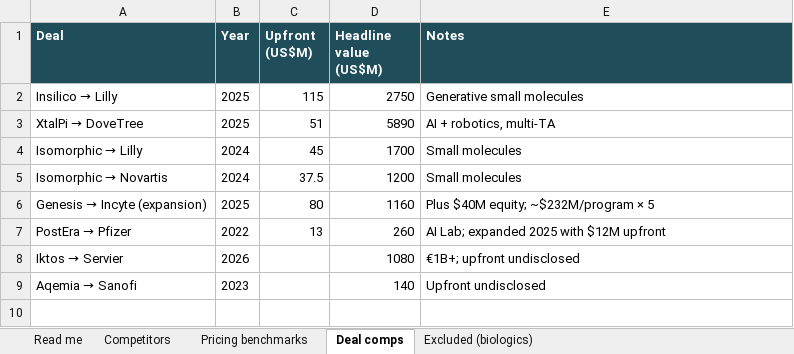
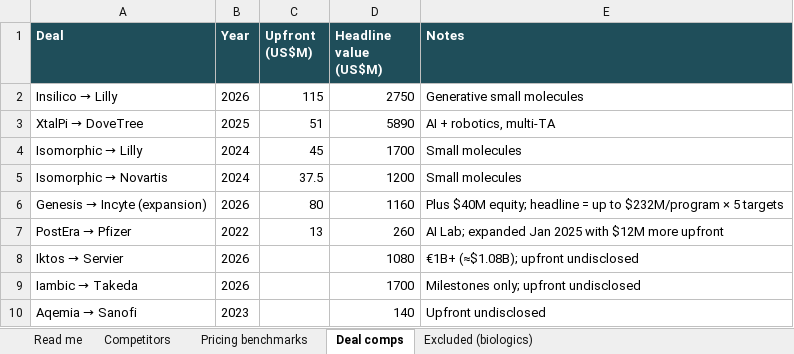
Before and after one commit to harshils2340/trialbridge, an Excel workbook: research/stoked-bio-wpb/WP-B_GenChem_Competitor_Database.xlsx, sheet Deal comps, drawn as a sheet; values as stored, in another font and other column widths than the file's, no borders; the diff names each change by its address in the sheet, - before the commit and + after, or states it on an @@ line.

```diff
--- a/research/stoked-bio-wpb/WP-B_GenChem_Competitor_Database.xlsx (sheet Deal comps)
+++ b/research/stoked-bio-wpb/WP-B_GenChem_Competitor_Database.xlsx (sheet Deal comps)
-B2 (Year): 2025
+B2 (Year): 2026
-B6 (Year): 2025
+B6 (Year): 2026
-E6 (Notes): …$40M equity; ~$232M/program × 5
+E6 (Notes): …$40M equity; headline = up to $232M/program × 5 targets
-E7 (Notes): AI Lab; expanded 2025 with $12M upfront
+E7 (Notes): AI Lab; expanded Jan 2025 with $12M more upfront
-E8 (Notes): €1B+; upfront undisclosed
+E8 (Notes): €1B+ (≈$1.08B); upfront undisclosed
+row 9: Iambic → Takeda | 2026 |  | 1700 | Milestones only; upfront undisclosed
```
Also changed, not shown: sheet Competitors, sheet Pricing benchmarks, 4 other files.
